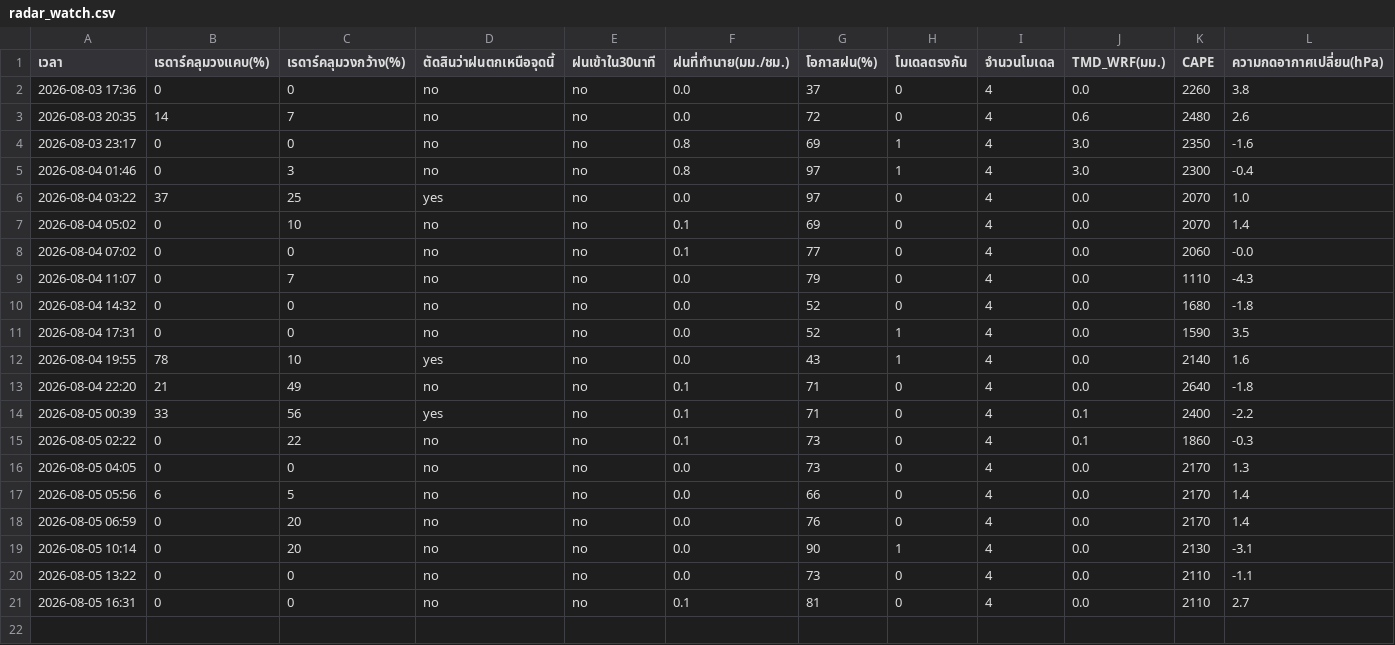
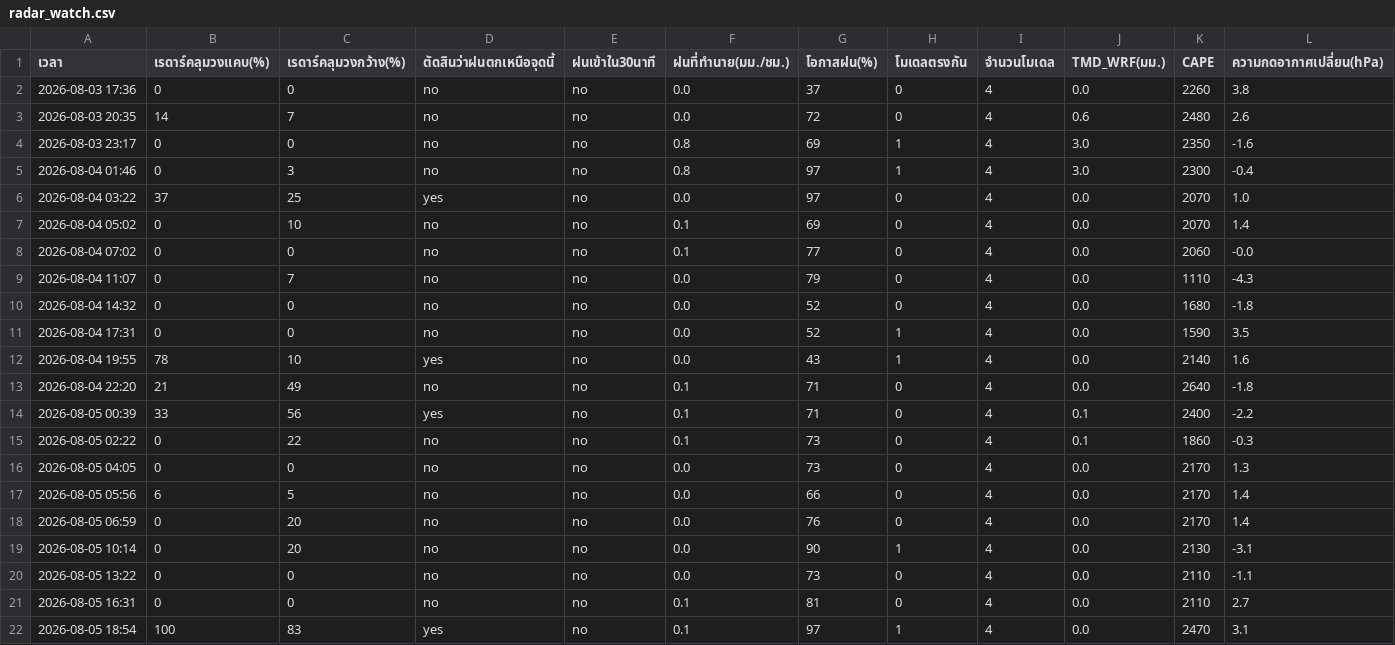
Before and after one commit to supramitj-sys/rain-alert, a CSV file: radar_watch.csv, drawn as a sheet; only a part is shown; rows hold the shown columns only; the diff names each change by its address in the sheet, - before the commit and + after, or states it on an @@ line.

```diff
--- a/radar_watch.csv
+++ b/radar_watch.csv
+row 22: 2026-08-05 18:54 | 100 | 83 | yes | no | 0.1 | 97 | 1 | 4 | 0.0 | 2470 | 3.1
```
Also changed, not shown: alert_log.csv.
